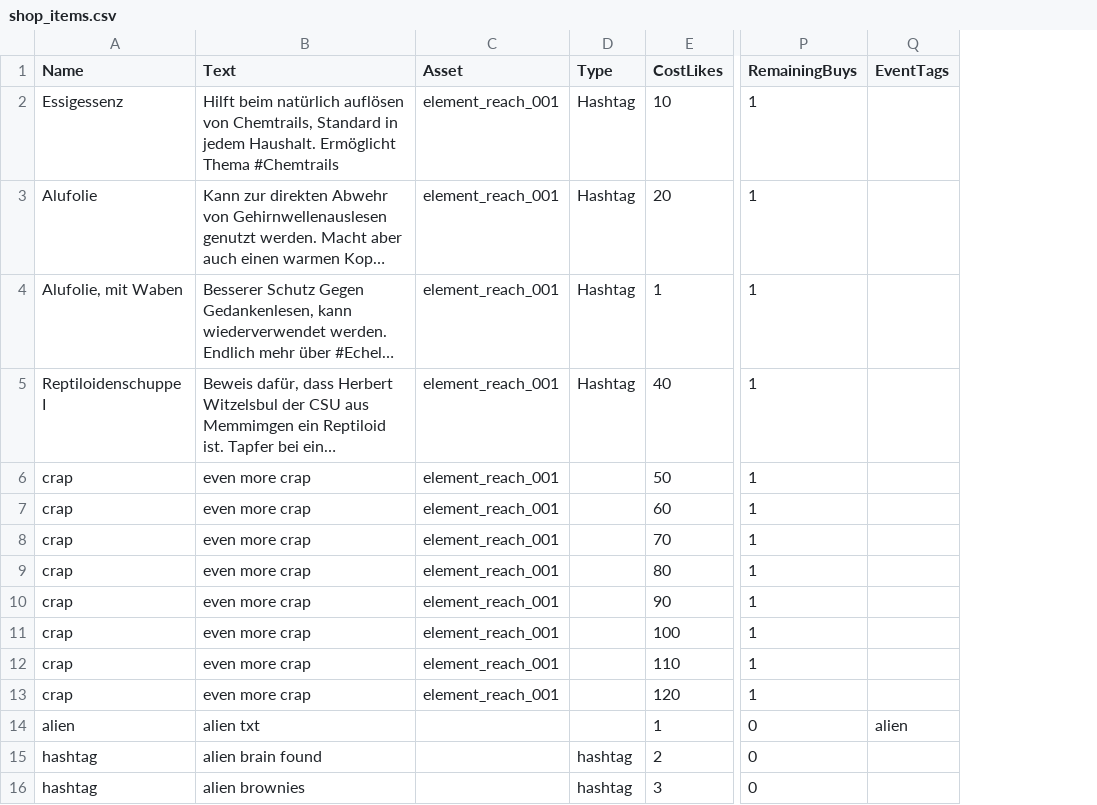
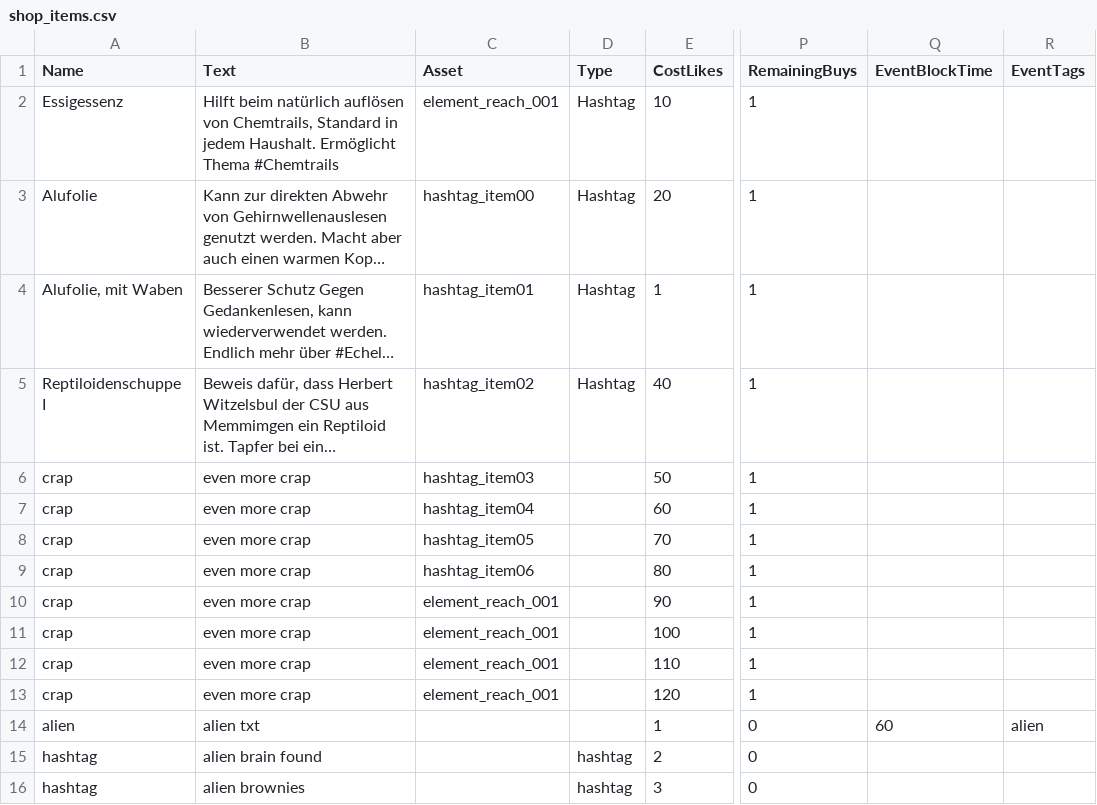
Before and after one commit to PriorBlue/aluhut3000, a CSV file: Assets/Data/shop_items.csv, drawn as a sheet; only a part is shown, gaps mark what is left out; long unchanged cells end in …; the diff names each change by its address in the sheet, - before the commit and + after, or states it on an @@ line.

```diff
--- a/Assets/Data/shop_items.csv
+++ b/Assets/Data/shop_items.csv
+column Q (EventBlockTime), row 14: 60
-C3 (Asset): element_reach_001
+C3 (Asset): hashtag_item00
-C4 (Asset): element_reach_001
+C4 (Asset): hashtag_item01
-C5 (Asset): element_reach_001
+C5 (Asset): hashtag_item02
-C6 (Asset): element_reach_001
+C6 (Asset): hashtag_item03
-C7 (Asset): element_reach_001
+C7 (Asset): hashtag_item04
-C8 (Asset): element_reach_001
+C8 (Asset): hashtag_item05
-C9 (Asset): element_reach_001
+C9 (Asset): hashtag_item06
```
Also changed, not shown: Assets/Data/postings_or_events.csv, 11 other files.
